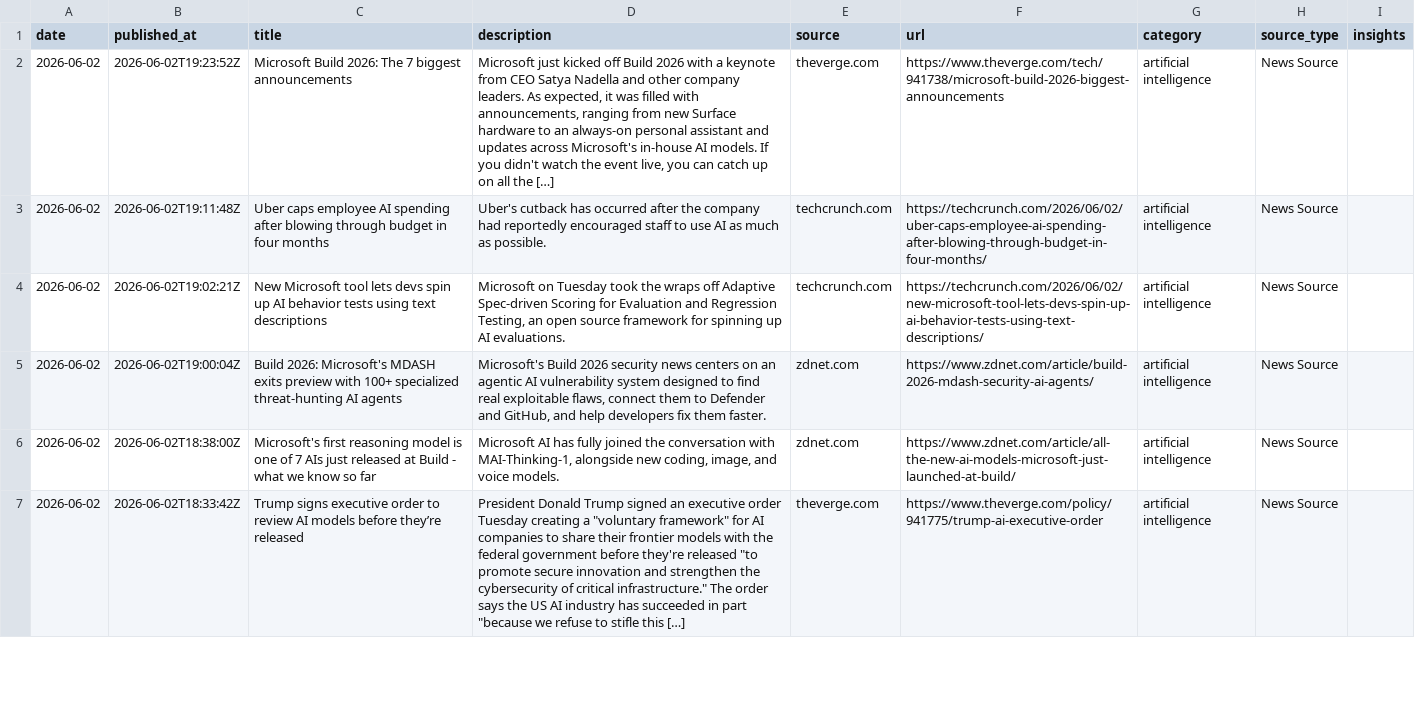
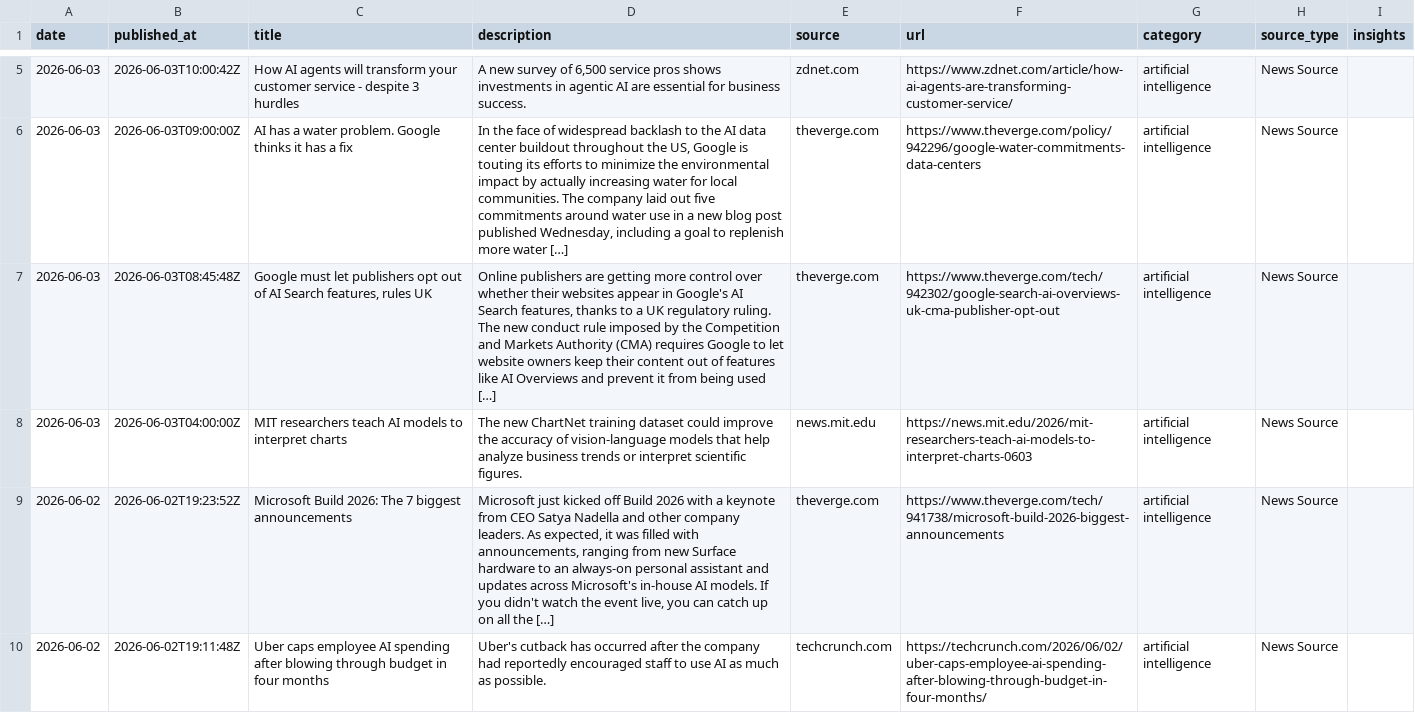
Before and after one commit to StevieSimsII/AiNewsDaily, a CSV file: docs/data/ai_news.csv, drawn as a sheet; only a part is shown, gaps mark what is left out; the shorter side is filled out with more unchanged rows; the diff covers the shown part only; the diff names each change by its address in the sheet, - before the commit and + after, or states it on an @@ line.

```diff
--- a/docs/data/ai_news.csv
+++ b/docs/data/ai_news.csv
+row 5: 2026-06-03 | 2026-06-03T10:00:42Z | How AI agents will transform your customer service - despite 3 hurdles | A new survey of 6,500 service pros shows investments in agentic AI are essential for business success. | zdnet.com | https://www.zdnet.com/article/how-ai-agents-are-transforming-customer-service/ | artificial intelligence | News Source
+row 6: 2026-06-03 | 2026-06-03T09:00:00Z | AI has a water problem. Google thinks it has a fix | In the face of widespread backlash to the AI data center buildout throughout the US, Google is touting its efforts to minimize the environmental impact by actually increasing water for local communities. The company laid out five commitments around water use in a new blog post published Wednesday, including a goal to replenish more water […] | theverge.com | https://www.theverge.com/policy/942296/google-water-commitments-data-centers | artificial intelligence | News Source
+row 7: 2026-06-03 | 2026-06-03T08:45:48Z | Google must let publishers opt out of AI Search features, rules UK | Online publishers are getting more control over whether their websites appear in Google's AI Search features, thanks to a UK regulatory ruling. The new conduct rule imposed by the Competition and Markets Authority (CMA) requires Google to let website owners keep their content out of features like AI Overviews and prevent it from being used […] | theverge.com | https://www.theverge.com/tech/942302/google-search-ai-overviews-uk-cma-publisher-opt-out | artificial intelligence | News Source
+row 8: 2026-06-03 | 2026-06-03T04:00:00Z | MIT researchers teach AI models to interpret charts | The new ChartNet training dataset could improve the accuracy of vision-language models that help analyze business trends or interpret scientific figures. | news.mit.edu | https://news.mit.edu/2026/mit-researchers-teach-ai-models-to-interpret-charts-0603 | artificial intelligence | News Source
```
Also changed, not shown: 3 added rows elsewhere in this file, 4 other files.
